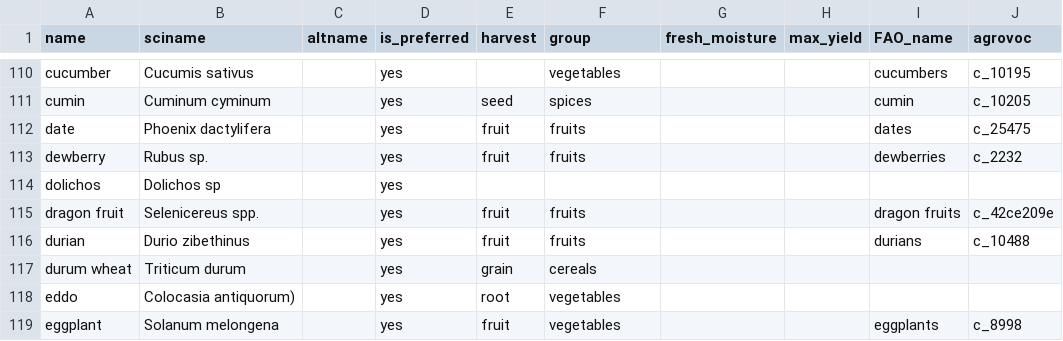
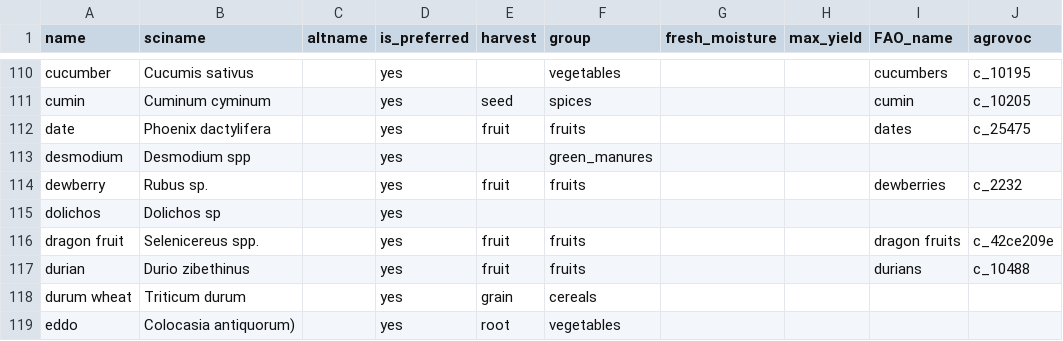
Before and after one commit to controvoc/terminag, a CSV file: values/values_crop.csv, drawn as a sheet; only a part is shown, gaps mark what is left out; the shorter side is filled out with more unchanged rows.

```diff
--- a/values/values_crop.csv
+++ b/values/values_crop.csv
@@ -112,2 +112,3 @@ cumin,Cuminum cyminum,,yes,seed,spices,,,cumin,c_10205
 date,Phoenix dactylifera,,yes,fruit,fruits,,,dates,c_25475
+desmodium,Desmodium spp,,yes,,green_manures,,,,
 dewberry,Rubus sp.,,yes,fruit,fruits,,,dewberries,c_2232
```
Also changed, not shown: variables/variables_crop.csv.
